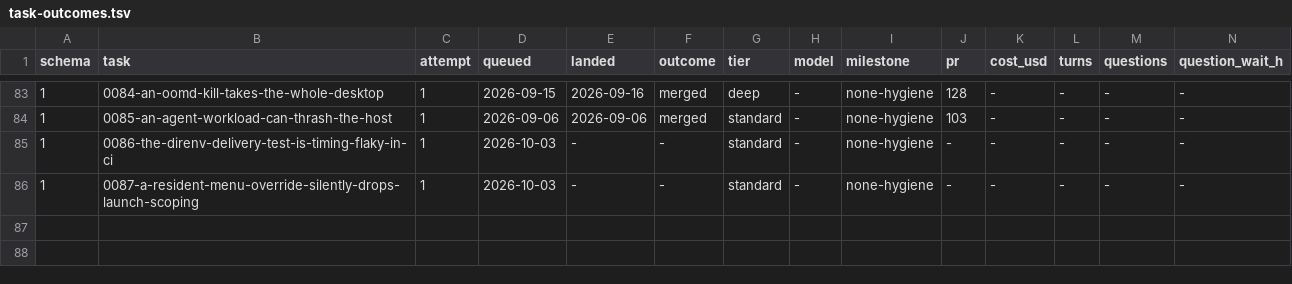
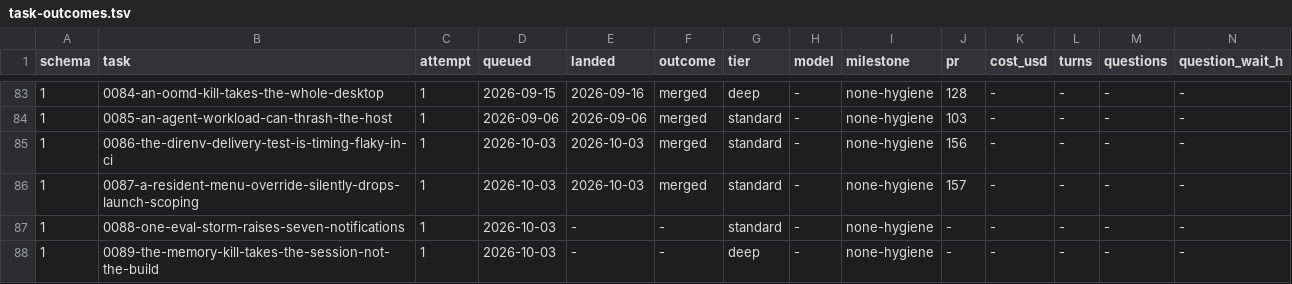
Before and after one commit to Castle-Turing/castle-turing, a TSV file: docs/log/task-outcomes.tsv, drawn as a sheet; only a part is shown, gaps mark what is left out; rows hold the shown columns only; the diff names each change by its address in the sheet, - before the commit and + after, or states it on an @@ line.

```diff
--- a/docs/log/task-outcomes.tsv
+++ b/docs/log/task-outcomes.tsv
-E85:E86 (landed): -
+E85:E86 (landed): 2026-10-03
-F85:F86 (outcome): -
+F85:F86 (outcome): merged
-J85 (pr): -
+J85 (pr): 156
-J86 (pr): -
+J86 (pr): 157
+row 87: 1 | 0088-one-eval-storm-raises-seven-notifications | 1 | 2026-10-03 | - | - | standard | - | none-hygiene | - | - | - | - | -
+row 88: 1 | 0089-the-memory-kill-takes-the-session-not-the-build | 1 | 2026-10-03 | - | - | deep | - | none-hygiene | - | - | - | - | -
```
